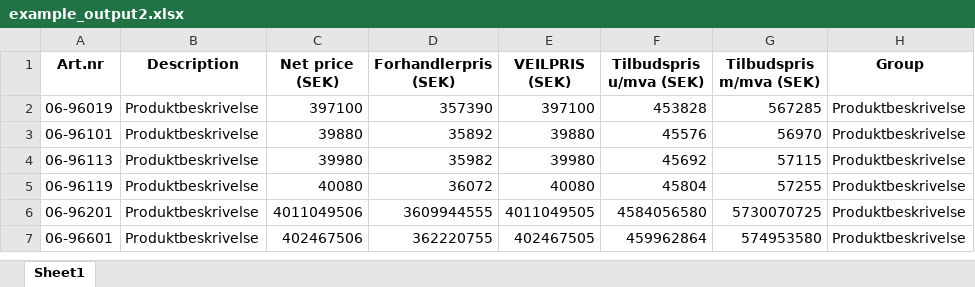
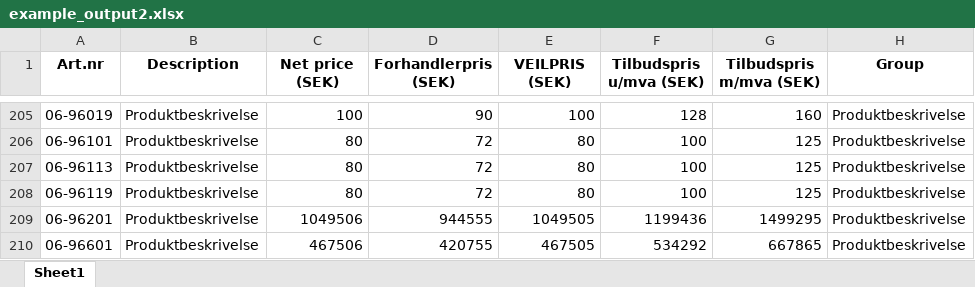
Before and after one commit to jespernytun/pricelist_converter, an Excel workbook: example_output2.xlsx, sheet Sheet1, drawn as a sheet; only a part is shown, gaps mark what is left out; values as stored, in another font and other column widths than the file's, no borders; addresses are those after the commit; the diff covers the shown part only; the diff names each change by its address in the sheet, - before the commit and + after, or states it on an @@ line.

```diff
--- a/example_output2.xlsx (sheet Sheet1)
+++ b/example_output2.xlsx (sheet Sheet1)
-C205 (Net price (SEK)): 397100
+C205 (Net price (SEK)): 100
-D205 (Forhandlerpris (SEK)): 357390
+D205 (Forhandlerpris (SEK)): 90
-E205 (VEILPRIS (SEK)): 397100
+E205 (VEILPRIS (SEK)): 100
-F205 (Tilbudspris u/mva (SEK)): 453828
+F205 (Tilbudspris u/mva (SEK)): 128
-G205 (Tilbudspris m/mva (SEK)): 567285
+G205 (Tilbudspris m/mva (SEK)): 160
-C206 (Net price (SEK)): 39880
+C206 (Net price (SEK)): 80
-D206 (Forhandlerpris (SEK)): 35892
+D206 (Forhandlerpris (SEK)): 72
-E206 (VEILPRIS (SEK)): 39880
+E206 (VEILPRIS (SEK)): 80
-F206 (Tilbudspris u/mva (SEK)): 45576
+F206 (Tilbudspris u/mva (SEK)): 100
-G206 (Tilbudspris m/mva (SEK)): 56970
+G206 (Tilbudspris m/mva (SEK)): 125
-C207 (Net price (SEK)): 39980
+C207 (Net price (SEK)): 80
-D207 (Forhandlerpris (SEK)): 35982
+D207 (Forhandlerpris (SEK)): 72
-E207 (VEILPRIS (SEK)): 39980
+E207 (VEILPRIS (SEK)): 80
-F207 (Tilbudspris u/mva (SEK)): 45692
+F207 (Tilbudspris u/mva (SEK)): 100
-G207 (Tilbudspris m/mva (SEK)): 57115
+G207 (Tilbudspris m/mva (SEK)): 125
-C208 (Net price (SEK)): 40080
+C208 (Net price (SEK)): 80
-D208 (Forhandlerpris (SEK)): 36072
+D208 (Forhandlerpris (SEK)): 72
-E208 (VEILPRIS (SEK)): 40080
+E208 (VEILPRIS (SEK)): 80
-F208 (Tilbudspris u/mva (SEK)): 45804
+F208 (Tilbudspris u/mva (SEK)): 100
-G208 (Tilbudspris m/mva (SEK)): 57255
+G208 (Tilbudspris m/mva (SEK)): 125
-C209 (Net price (SEK)): 4011049506
+C209 (Net price (SEK)): 1049506
-D209 (Forhandlerpris (SEK)): 3609944555
+D209 (Forhandlerpris (SEK)): 944555
-E209 (VEILPRIS (SEK)): 4011049505
+E209 (VEILPRIS (SEK)): 1049505
-F209 (Tilbudspris u/mva (SEK)): 4584056580
+F209 (Tilbudspris u/mva (SEK)): 1199436
-G209 (Tilbudspris m/mva (SEK)): 5730070725
+G209 (Tilbudspris m/mva (SEK)): 1499295
-C210 (Net price (SEK)): 402467506
+C210 (Net price (SEK)): 467506
-D210 (Forhandlerpris (SEK)): 362220755
+D210 (Forhandlerpris (SEK)): 420755
-E210 (VEILPRIS (SEK)): 402467505
+E210 (VEILPRIS (SEK)): 467505
-F210 (Tilbudspris u/mva (SEK)): 459962864
+F210 (Tilbudspris u/mva (SEK)): 534292
-G210 (Tilbudspris m/mva (SEK)): 574953580
+G210 (Tilbudspris m/mva (SEK)): 667865
```
Also changed, not shown: 203 added rows and 200 edited cells elsewhere in this sheet, example_output1.xlsx, 2 other files.
